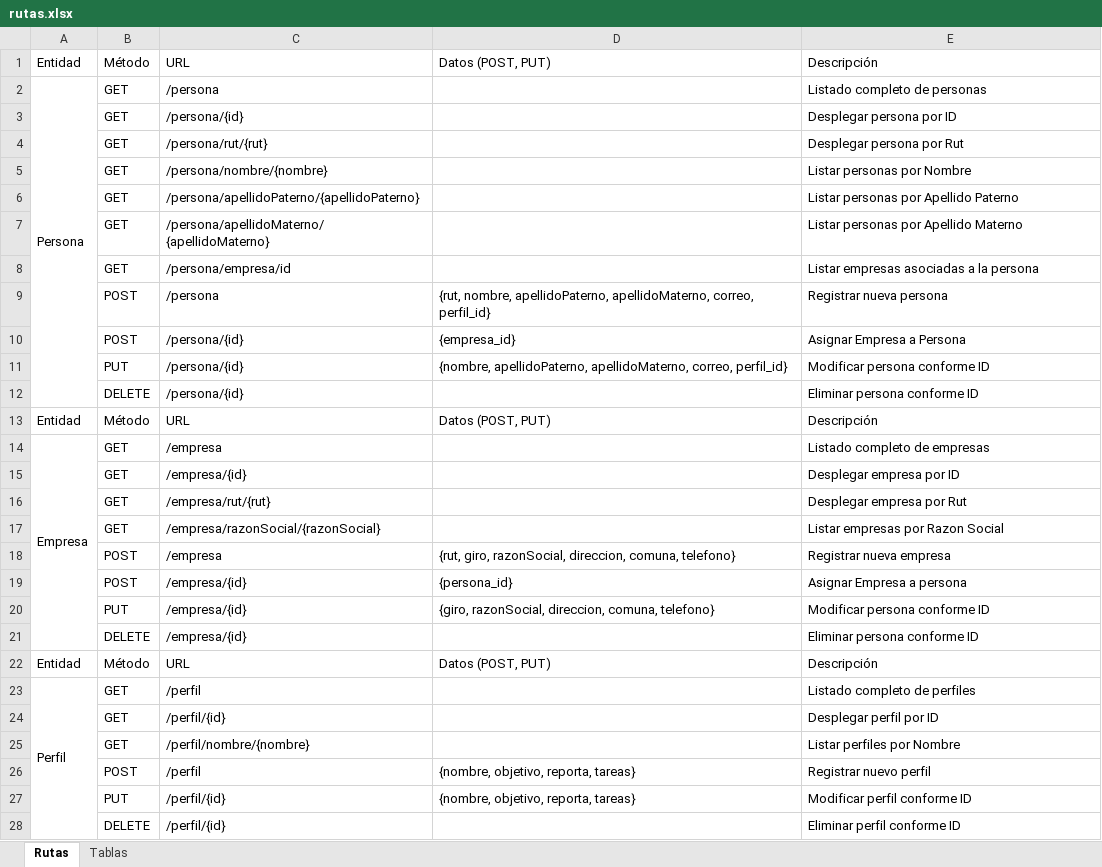
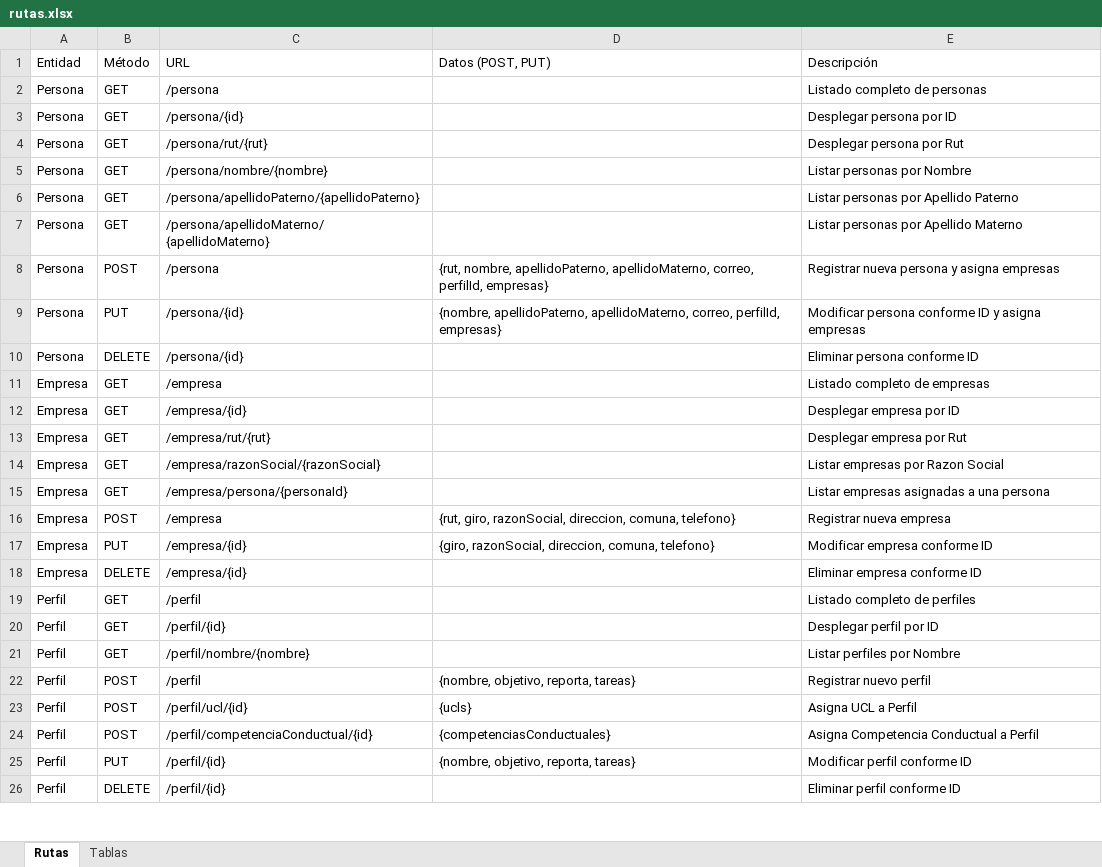
Before and after one commit to cmatus/aporta, an Excel workbook: gestionaTalento/rutas.xlsx, sheet Rutas, drawn as a sheet; only a part is shown; values as stored, in another font and other column widths than the file's, no cell formats; removed rows and columns are numbered as before the commit, all else as after; the diff covers the shown part only; the diff names each change by its address in the sheet, - before the commit and + after, or states it on an @@ line.

```diff
--- a/gestionaTalento/rutas.xlsx (sheet Rutas)
+++ b/gestionaTalento/rutas.xlsx (sheet Rutas)
-A2:A12 merged
-A3:A7 (Entidad): (empty)
+A3:A7 (Entidad): Persona
-row 8:  | GET | /persona/empresa/id |  | Listar empresas asociadas a la persona
-A8 (Entidad): (empty)
+A8 (Entidad): Persona
-D8 (Datos (POST, PUT)): …apellidoMaterno, correo, perfil_id}
+D8 (Datos (POST, PUT)): …apellidoMaterno, correo, perfilId, empresas}
-E8 (Descripción): Registrar nueva persona
+E8 (Descripción): Registrar nueva persona y asigna empresas
-row 10:  | POST | /persona/{id} | {empresa_id} | Asignar Empresa a Persona
-A9:A10 (Entidad): (empty)
+A9:A10 (Entidad): Persona
-D9 (Datos (POST, PUT)): …apellidoMaterno, correo, perfil_id}
+D9 (Datos (POST, PUT)): …apellidoMaterno, correo, perfilId, empresas}
-E9 (Descripción): Modificar persona conforme ID
+E9 (Descripción): Modificar persona conforme ID y asigna empresas
-row 13: Entidad | Método | URL | Datos (POST, PUT) | Descripción
-A14:A21 merged
-A12:A14 (Entidad): (empty)
+A12:A14 (Entidad): Empresa
+row 15: Empresa | GET | /empresa/persona/{personaId} |  | Listar empresas asignadas a una persona
-A16 (Entidad): (empty)
+A16 (Entidad): Empresa
-row 19:  | POST | /empresa/{id} | {persona_id} | Asignar Empresa a persona
-A17:A18 (Entidad): (empty)
+A17:A18 (Entidad): Empresa
-E17 (Descripción): Modificar persona conforme ID
+E17 (Descripción): Modificar empresa conforme ID
-E18 (Descripción): Eliminar persona conforme ID
+E18 (Descripción): Eliminar empresa conforme ID
-row 22: Entidad | Método | URL | Datos (POST, PUT) | Descripción
-A23:A28 merged
-A20:A22 (Entidad): (empty)
+A20:A22 (Entidad): Perfil
+row 23: Perfil | POST | /perfil/ucl/{id} | {ucls} | Asigna UCL a Perfil
+row 24: Perfil | POST | /perfil/competenciaConductual/{id} | {competenciasConductuales} | Asigna Competencia Conductual a Perfil
-A25:A26 (Entidad): (empty)
+A25:A26 (Entidad): Perfil
```
Also changed, not shown: 7 added rows, 15 removed rows, 37 edited cells and merged cells elsewhere in this sheet, cell formats, gestionaTalento/design.xlsx, 4 other files.
